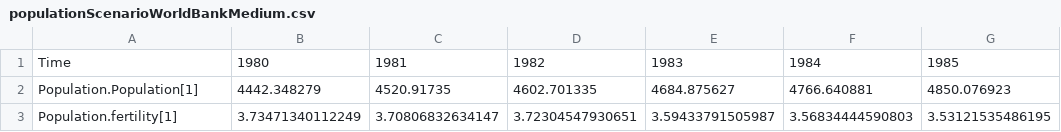
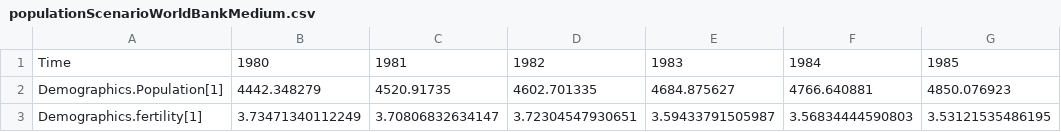
Before and after one commit to metno/WorldTransFRIDA, a CSV file: Data/populationScenarioWorldBankMedium.csv, drawn as a sheet; only a part is shown; the diff names each change by its address in the sheet, - before the commit and + after, or states it on an @@ line.

Commit message:
Renamed Population and Food and Land Use, reorganized top level modules, still need to collect all policies

```diff
--- a/Data/populationScenarioWorldBankMedium.csv
+++ b/Data/populationScenarioWorldBankMedium.csv
-A2: Population.Population[1]
+A2: Demographics.Population[1]
-A3: Population.fertility[1]
+A3: Demographics.fertility[1]
```
Also changed, not shown: Data/external_sensi.csv, Data/uncertainity_parameters.csv, 4 other files.
